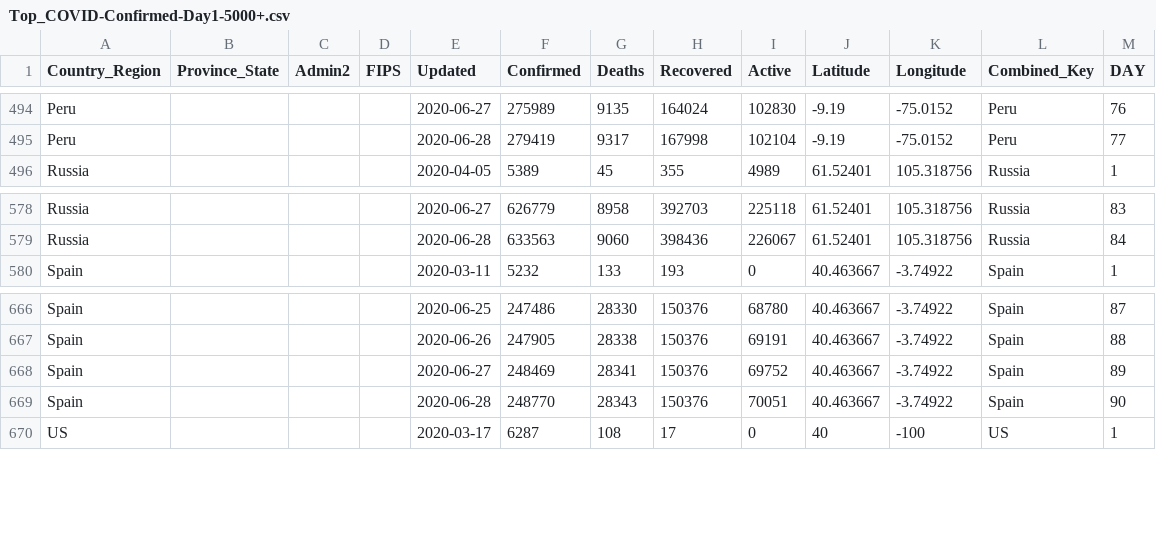
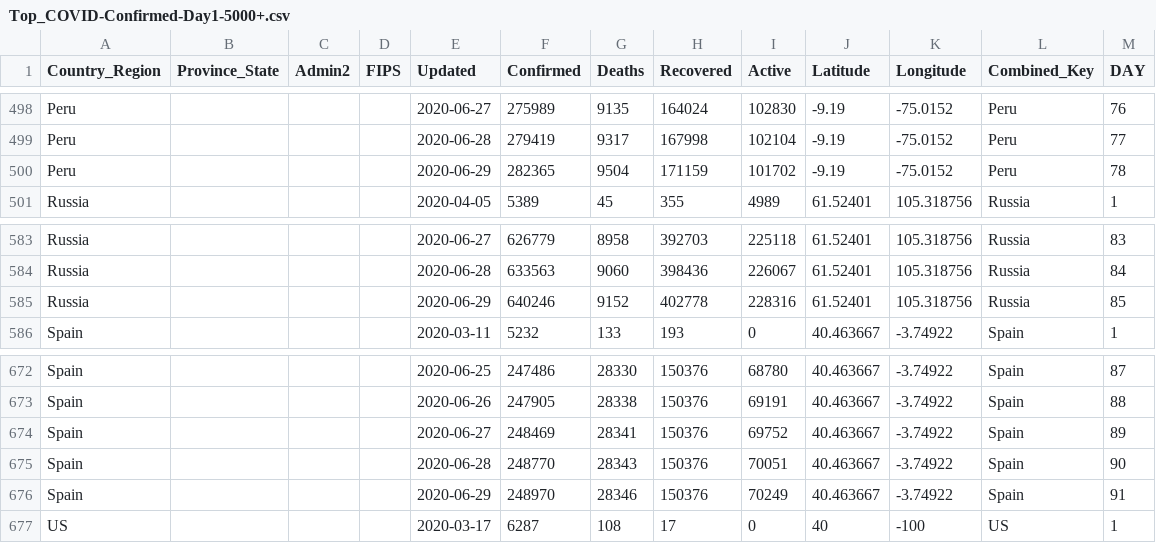
Before and after one commit to ClearsenseData/COVID-Data, a CSV file: Top_COVID-Confirmed-Day1-5000+.csv, drawn as a sheet; only a part is shown, gaps mark what is left out; the diff covers the shown part only.

```diff
--- a/Top_COVID-Confirmed-Day1-5000+.csv
+++ b/Top_COVID-Confirmed-Day1-5000+.csv
@@ -495,2 +499,3 @@ Peru,"","","",2020-06-27,275989,9135,164024,102830,-9.19,-75.0152,Peru,76
 Peru,"","","",2020-06-28,279419,9317,167998,102104,-9.19,-75.0152,Peru,77
+Peru,"","","",2020-06-29,282365,9504,171159,101702,-9.19,-75.0152,Peru,78
 Russia,"","","",2020-04-05,5389,45,355,4989,61.52401,105.318756,Russia,1
@@ -579,2 +584,3 @@ Russia,"","","",2020-06-27,626779,8958,392703,225118,61.52401,105.318756,Russia,
 Russia,"","","",2020-06-28,633563,9060,398436,226067,61.52401,105.318756,Russia,84
+Russia,"","","",2020-06-29,640246,9152,402778,228316,61.52401,105.318756,Russia,85
 Spain,"","","",2020-03-11,5232,133,193,0,40.463667,-3.74922,Spain,1
@@ -669,2 +675,3 @@ Spain,"","","",2020-06-27,248469,28341,150376,69752,40.463667,-3.74922,Spain,89
 Spain,"","","",2020-06-28,248770,28343,150376,70051,40.463667,-3.74922,Spain,90
+Spain,"","","",2020-06-29,248970,28346,150376,70249,40.463667,-3.74922,Spain,91
 US,"","","",2020-03-17,6287,108,17,0,40,-100,US,1
```
Also changed, not shown: 5 added rows and 3 edited cells elsewhere in this file, 2 other files.
